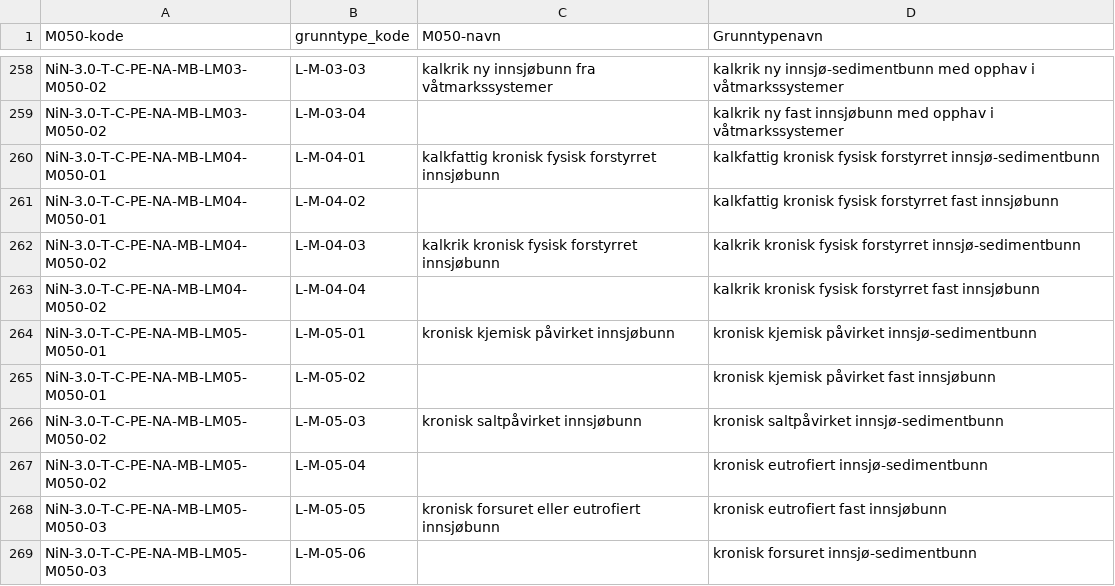
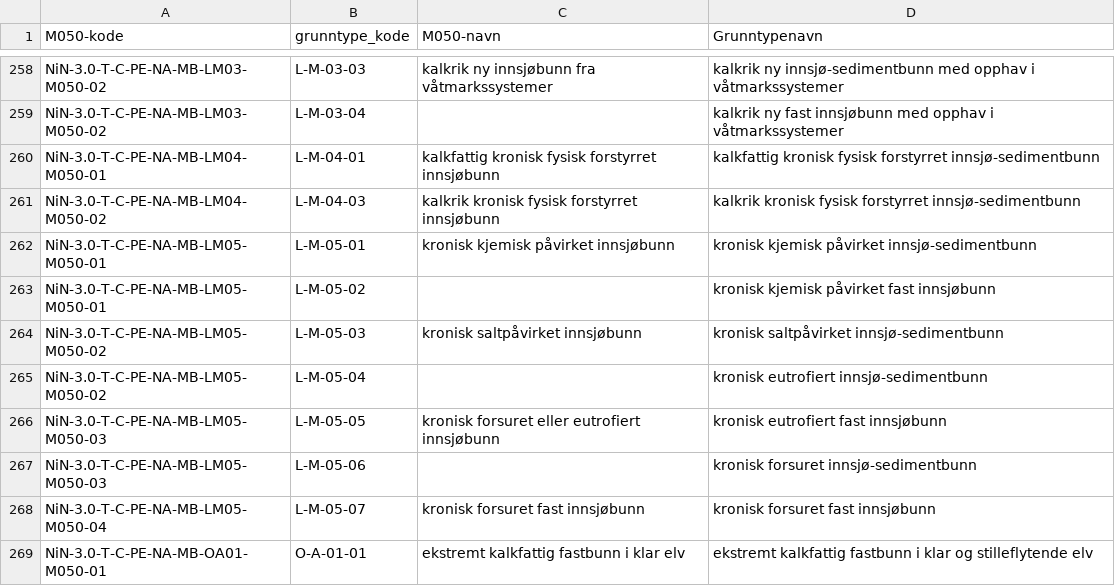
Before and after one commit to Artsdatabanken/nin3-kode-api, a CSV file: NiN3.Infrastructure/in_data/m050_grunntype_mapping.csv, drawn as a sheet; only a part is shown, gaps mark what is left out; the shorter side is filled out with more unchanged rows; the diff names each change by its address in the sheet, - before the commit and + after, or states it on an @@ line.

```diff
--- a/NiN3.Infrastructure/in_data/m050_grunntype_mapping.csv
+++ b/NiN3.Infrastructure/in_data/m050_grunntype_mapping.csv
-row 261: NiN-3.0-T-C-PE-NA-MB-LM04-M050-01 | L-M-04-02 |  | kalkfattig kronisk fysisk forstyrret fast innsjøbunn
-row 263: NiN-3.0-T-C-PE-NA-MB-LM04-M050-02 | L-M-04-04 |  | kalkrik kronisk fysisk forstyrret fast innsjøbunn
```
Also changed, not shown: NiN3.Infrastructure/in_data/grunntyper.csv, NiN3.Infrastructure/in_data/hovedtype.csv, 27 other files.
